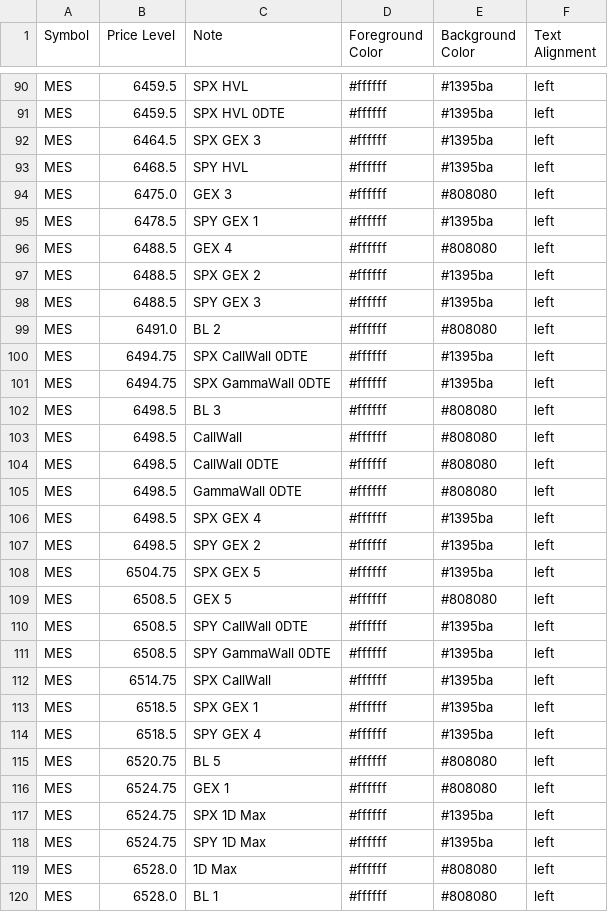
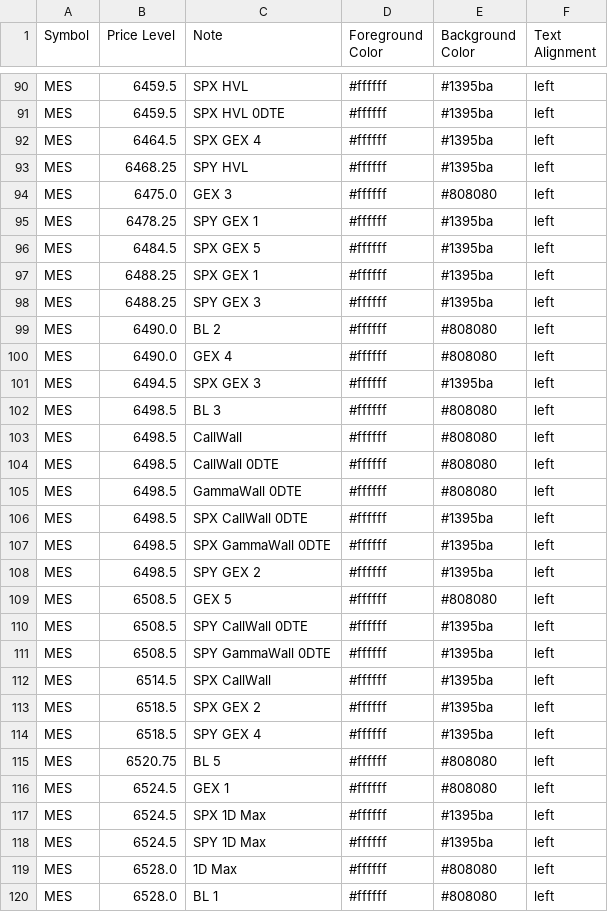
Before and after one commit to GammaGex/dados, a CSV file: dados.csv, drawn as a sheet; only a part is shown, gaps mark what is left out; the diff covers the shown part only.

```diff
--- a/dados.csv
+++ b/dados.csv
@@ -91,12 +91,12 @@ MES,6459.5,SPX HVL,#ffffff,#1395ba,left
 MES,6459.5,SPX HVL 0DTE,#ffffff,#1395ba,left
-MES,6464.5,SPX GEX 3,#ffffff,#1395ba,left
-MES,6468.5,SPY HVL,#ffffff,#1395ba,left
+MES,6464.5,SPX GEX 4,#ffffff,#1395ba,left
+MES,6468.25,SPY HVL,#ffffff,#1395ba,left
 MES,6475.0,GEX 3,#ffffff,#808080,left
-MES,6478.5,SPY GEX 1,#ffffff,#1395ba,left
-MES,6488.5,GEX 4,#ffffff,#808080,left
-MES,6488.5,SPX GEX 2,#ffffff,#1395ba,left
-MES,6488.5,SPY GEX 3,#ffffff,#1395ba,left
-MES,6491.0,BL 2,#ffffff,#808080,left
-MES,6494.75,SPX CallWall 0DTE,#ffffff,#1395ba,left
-MES,6494.75,SPX GammaWall 0DTE,#ffffff,#1395ba,left
+MES,6478.25,SPY GEX 1,#ffffff,#1395ba,left
+MES,6484.5,SPX GEX 5,#ffffff,#1395ba,left
+MES,6488.25,SPX GEX 1,#ffffff,#1395ba,left
+MES,6488.25,SPY GEX 3,#ffffff,#1395ba,left
+MES,6490.0,BL 2,#ffffff,#808080,left
+MES,6490.0,GEX 4,#ffffff,#808080,left
+MES,6494.5,SPX GEX 3,#ffffff,#1395ba,left
 MES,6498.5,BL 3,#ffffff,#808080,left
@@ -105,5 +105,5 @@ MES,6498.5,CallWall 0DTE,#ffffff,#808080,left
 MES,6498.5,GammaWall 0DTE,#ffffff,#808080,left
-MES,6498.5,SPX GEX 4,#ffffff,#1395ba,left
+MES,6498.5,SPX CallWall 0DTE,#ffffff,#1395ba,left
+MES,6498.5,SPX GammaWall 0DTE,#ffffff,#1395ba,left
 MES,6498.5,SPY GEX 2,#ffffff,#1395ba,left
-MES,6504.75,SPX GEX 5,#ffffff,#1395ba,left
 MES,6508.5,GEX 5,#ffffff,#808080,left
@@ -111,9 +111,9 @@ MES,6508.5,SPY CallWall 0DTE,#ffffff,#1395ba,left
 MES,6508.5,SPY GammaWall 0DTE,#ffffff,#1395ba,left
-MES,6514.75,SPX CallWall,#ffffff,#1395ba,left
-MES,6518.5,SPX GEX 1,#ffffff,#1395ba,left
+MES,6514.5,SPX CallWall,#ffffff,#1395ba,left
+MES,6518.5,SPX GEX 2,#ffffff,#1395ba,left
 MES,6518.5,SPY GEX 4,#ffffff,#1395ba,left
 MES,6520.75,BL 5,#ffffff,#808080,left
-MES,6524.75,GEX 1,#ffffff,#808080,left
-MES,6524.75,SPX 1D Max,#ffffff,#1395ba,left
-MES,6524.75,SPY 1D Max,#ffffff,#1395ba,left
+MES,6524.5,GEX 1,#ffffff,#808080,left
+MES,6524.5,SPX 1D Max,#ffffff,#1395ba,left
+MES,6524.5,SPY 1D Max,#ffffff,#1395ba,left
 MES,6528.0,1D Max,#ffffff,#808080,left
```
Also changed, not shown: 7 added rows, 7 removed rows and 63 edited cells elsewhere in this file.
